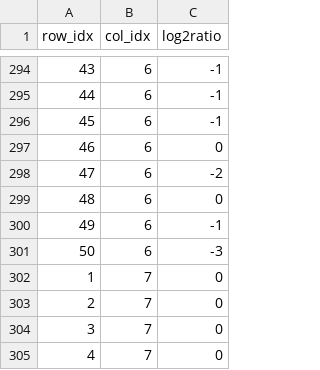
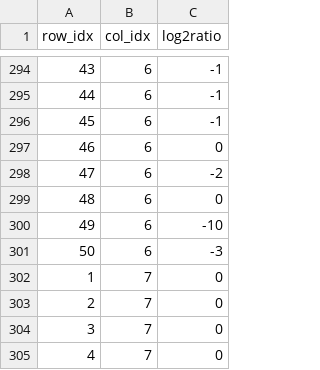
Before and after one commit to kzoacn/ICPC, a TSV file: Code/data_heatmap.tsv, drawn as a sheet; only a part is shown, gaps mark what is left out.

Commit message:
Update data_heatmap.tsv

```diff
--- a/Code/data_heatmap.tsv
+++ b/Code/data_heatmap.tsv
@@ -299,3 +299,3 @@ row_idx	col_idx	log2ratio
 48	6	0
-49	6	-1
+49	6	-10
 50	6	-3
```
